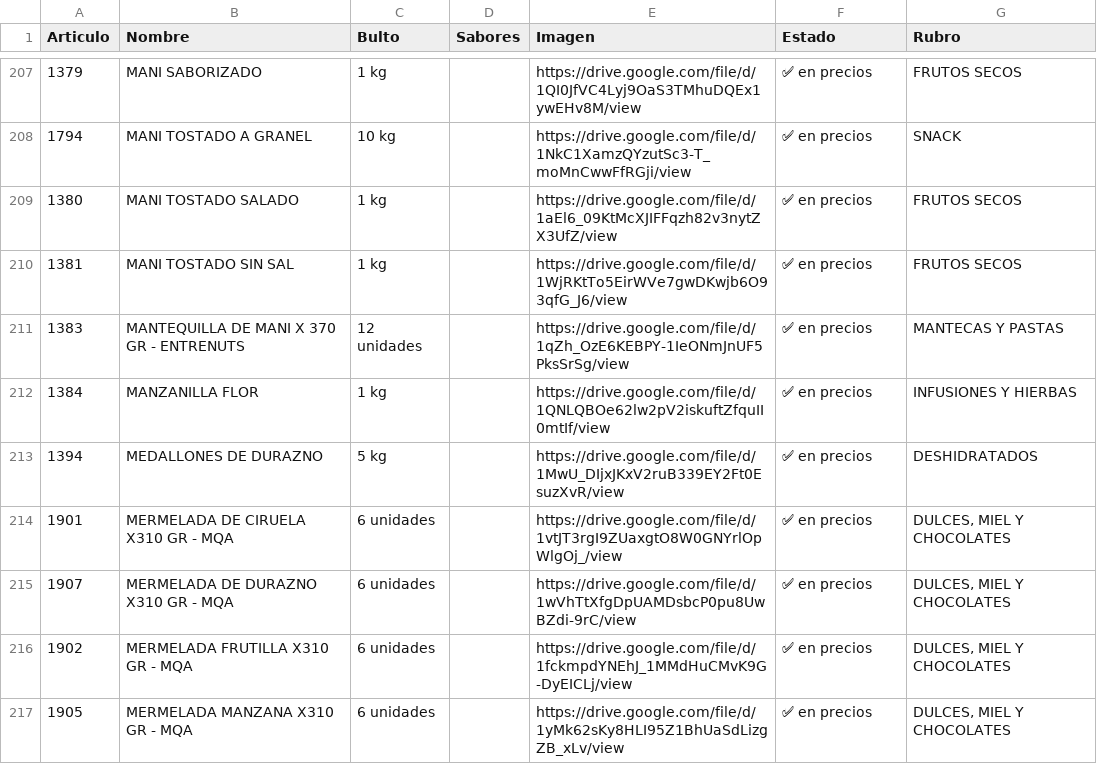
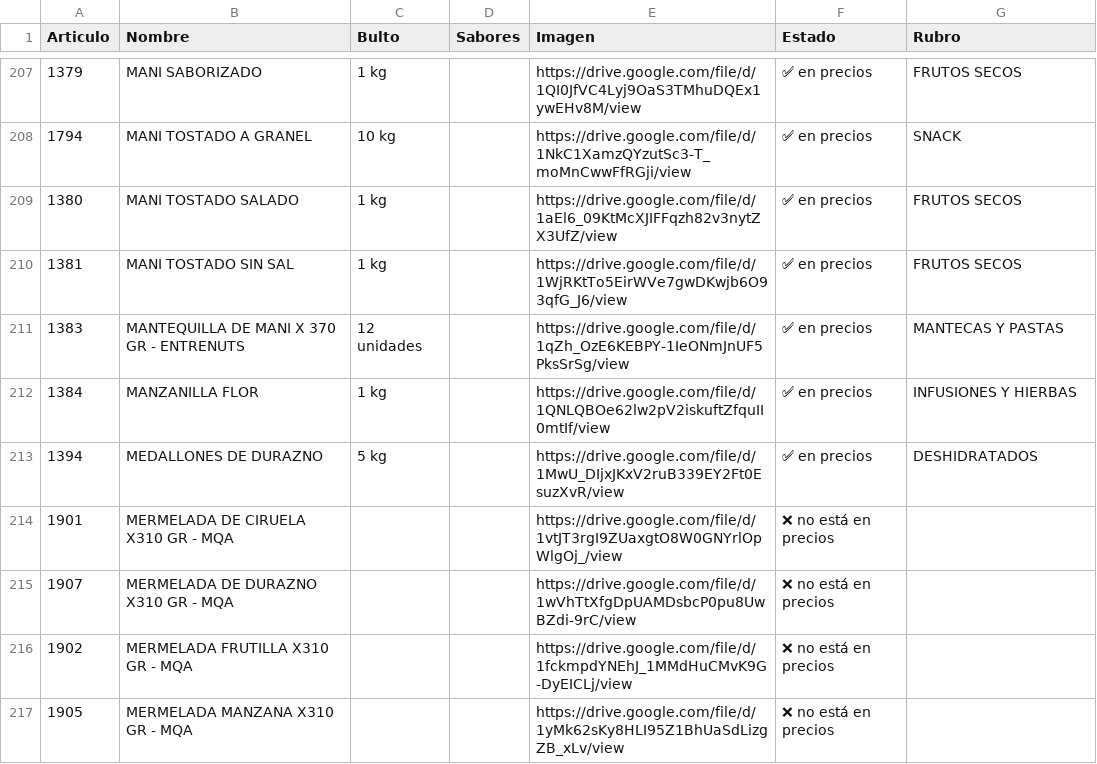
Before and after one commit to paladear/paladeartienda, a CSV file: info-may.csv, drawn as a sheet; only a part is shown, gaps mark what is left out; the diff covers the shown part only.

```diff
--- a/info-may.csv
+++ b/info-may.csv
@@ -213,5 +213,5 @@ Articulo,Nombre,Bulto,Sabores,Imagen,Estado,Rubro
 1394,MEDALLONES DE DURAZNO,5 kg,,https://drive.google.com/file/d/1MwU_DIjxJKxV2ruB339EY2Ft0EsuzXvR/view,✅ en precios,DESHIDRATADOS
-1901,MERMELADA DE CIRUELA X310 GR - MQA,6 unidades,,https://drive.google.com/file/d/1vtJT3rgI9ZUaxgtO8W0GNYrlOpWlgOj_/view,✅ en precios,"DULCES, MIEL Y CHOCOLATES"
-1907,MERMELADA DE DURAZNO X310 GR - MQA,6 unidades,,https://drive.google.com/file/d/1wVhTtXfgDpUAMDsbcP0pu8UwBZdi-9rC/view,✅ en precios,"DULCES, MIEL Y CHOCOLATES"
-1902,MERMELADA FRUTILLA X310 GR - MQA,6 unidades,,https://drive.google.com/file/d/1fckmpdYNEhJ_1MMdHuCMvK9G-DyEICLj/view,✅ en precios,"DULCES, MIEL Y CHOCOLATES"
-1905,MERMELADA MANZANA X310 GR - MQA,6 unidades,,https://drive.google.com/file/d/1yMk62sKy8HLI95Z1BhUaSdLizgZB_xLv/view,✅ en precios,"DULCES, MIEL Y CHOCOLATES"
+1901,MERMELADA DE CIRUELA X310 GR - MQA,,,https://drive.google.com/file/d/1vtJT3rgI9ZUaxgtO8W0GNYrlOpWlgOj_/view,❌ no está en precios,
+1907,MERMELADA DE DURAZNO X310 GR - MQA,,,https://drive.google.com/file/d/1wVhTtXfgDpUAMDsbcP0pu8UwBZdi-9rC/view,❌ no está en precios,
+1902,MERMELADA FRUTILLA X310 GR - MQA,,,https://drive.google.com/file/d/1fckmpdYNEhJ_1MMdHuCMvK9G-DyEICLj/view,❌ no está en precios,
+1905,MERMELADA MANZANA X310 GR - MQA,,,https://drive.google.com/file/d/1yMk62sKy8HLI95Z1BhUaSdLizgZB_xLv/view,❌ no está en precios,
```
Also changed, not shown: 2 added rows and 13 edited cells elsewhere in this file, info-min.csv, precios-may.csv, 4 other files.
